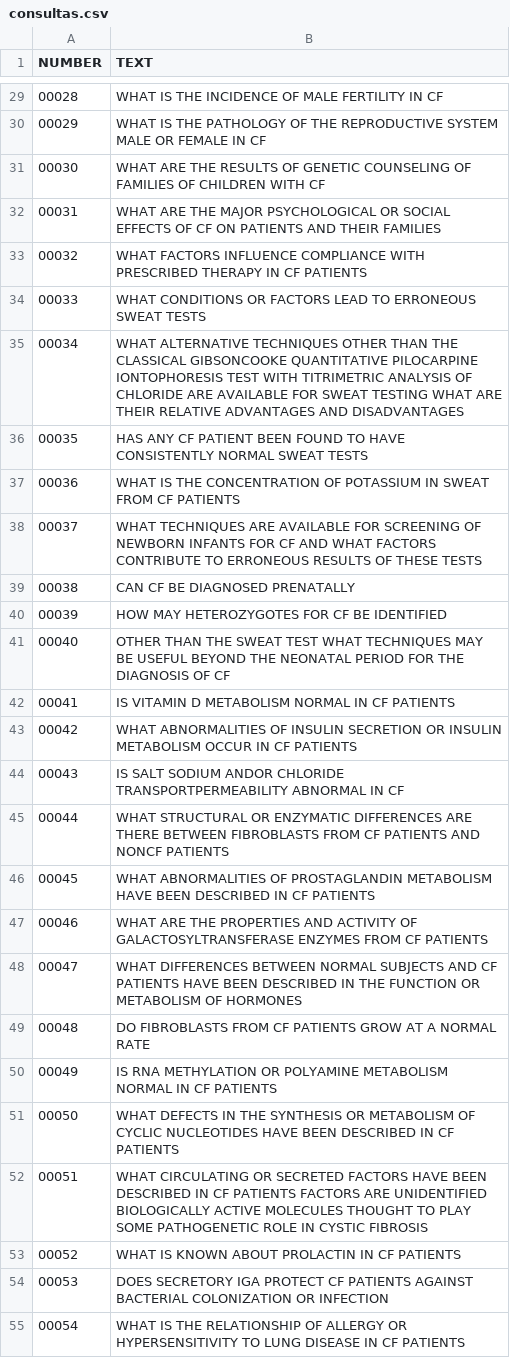
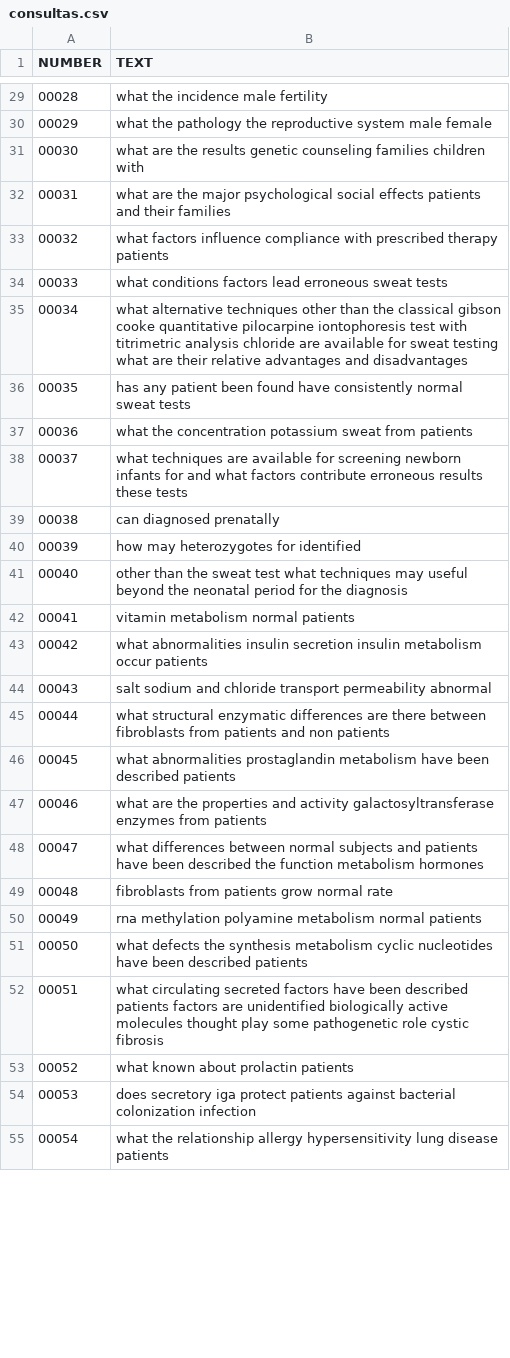
Before and after one commit to DantasB/text-search-and-mining, a CSV file: Third_Exercise/Results/consultas.csv, drawn as a sheet; only a part is shown, gaps mark what is left out; the diff covers the shown part only.

```diff
--- a/Third_Exercise/Results/consultas.csv
+++ b/Third_Exercise/Results/consultas.csv
@@ -29,27 +29,27 @@ NUMBER;TEXT
-00028;WHAT IS THE INCIDENCE OF MALE FERTILITY IN CF
-00029;WHAT IS THE PATHOLOGY OF THE REPRODUCTIVE SYSTEM MALE OR FEMALE IN CF
-00030;WHAT ARE THE RESULTS OF GENETIC COUNSELING OF FAMILIES OF CHILDREN WITH CF
-00031;WHAT ARE THE MAJOR PSYCHOLOGICAL OR SOCIAL EFFECTS OF CF ON PATIENTS AND THEIR FAMILIES
-00032;WHAT FACTORS INFLUENCE COMPLIANCE WITH PRESCRIBED THERAPY IN CF PATIENTS
-00033;WHAT CONDITIONS OR FACTORS LEAD TO ERRONEOUS SWEAT TESTS
-00034;WHAT ALTERNATIVE TECHNIQUES OTHER THAN THE CLASSICAL GIBSONCOOKE QUANTITATIVE PILOCARPINE IONTOPHORESIS TEST WITH TITRIMETRIC ANALYSIS OF CHLORIDE ARE AVAILABLE FOR SWEAT TESTING WHAT ARE THEIR RELATIVE ADVANTAGES AND DISADVANTAGES
-00035;HAS ANY CF PATIENT BEEN FOUND TO HAVE CONSISTENTLY NORMAL SWEAT TESTS
-00036;WHAT IS THE CONCENTRATION OF POTASSIUM IN SWEAT FROM CF PATIENTS
-00037;WHAT TECHNIQUES ARE AVAILABLE FOR SCREENING OF NEWBORN INFANTS FOR CF AND WHAT FACTORS CONTRIBUTE TO ERRONEOUS RESULTS OF THESE TESTS
-00038;CAN CF BE DIAGNOSED PRENATALLY
-00039;HOW MAY HETEROZYGOTES FOR CF BE IDENTIFIED
-00040;OTHER THAN THE SWEAT TEST WHAT TECHNIQUES MAY BE USEFUL BEYOND THE NEONATAL PERIOD FOR THE DIAGNOSIS OF CF
-00041;IS VITAMIN D METABOLISM NORMAL IN CF PATIENTS
-00042;WHAT ABNORMALITIES OF INSULIN SECRETION OR INSULIN METABOLISM OCCUR IN CF PATIENTS
-00043;IS SALT SODIUM ANDOR CHLORIDE TRANSPORTPERMEABILITY ABNORMAL IN CF
-00044;WHAT STRUCTURAL OR ENZYMATIC DIFFERENCES ARE THERE BETWEEN FIBROBLASTS FROM CF PATIENTS AND NONCF PATIENTS
-00045;WHAT ABNORMALITIES OF PROSTAGLANDIN METABOLISM HAVE BEEN DESCRIBED IN CF PATIENTS
-00046;WHAT ARE THE PROPERTIES AND ACTIVITY OF GALACTOSYLTRANSFERASE ENZYMES FROM CF PATIENTS
-00047;WHAT DIFFERENCES BETWEEN NORMAL SUBJECTS AND CF PATIENTS HAVE BEEN DESCRIBED IN THE FUNCTION OR METABOLISM OF HORMONES
-00048;DO FIBROBLASTS FROM CF PATIENTS GROW AT A NORMAL RATE
-00049;IS RNA METHYLATION OR POLYAMINE METABOLISM NORMAL IN CF PATIENTS
-00050;WHAT DEFECTS IN THE SYNTHESIS OR METABOLISM OF CYCLIC NUCLEOTIDES HAVE BEEN DESCRIBED IN CF PATIENTS
-00051;WHAT CIRCULATING OR SECRETED FACTORS HAVE BEEN DESCRIBED IN CF PATIENTS FACTORS ARE UNIDENTIFIED BIOLOGICALLY ACTIVE MOLECULES THOUGHT TO PLAY SOME PATHOGENETIC ROLE IN CYSTIC FIBROSIS
-00052;WHAT IS KNOWN ABOUT PROLACTIN IN CF PATIENTS
-00053;DOES SECRETORY IGA PROTECT CF PATIENTS AGAINST BACTERIAL COLONIZATION OR INFECTION
-00054;WHAT IS THE RELATIONSHIP OF ALLERGY OR HYPERSENSITIVITY TO LUNG DISEASE IN CF PATIENTS
+00028;what the incidence male fertility
+00029;what the pathology the reproductive system male female
+00030;what are the results genetic counseling families children with
+00031;what are the major psychological social effects patients and their families
+00032;what factors influence compliance with prescribed therapy patients
+00033;what conditions factors lead erroneous sweat tests
+00034;what alternative techniques other than the classical gibson cooke quantitative pilocarpine iontophoresis test with titrimetric analysis chloride are available for sweat testing what are their relative advantages and disadvantages
+00035;has any patient been found have consistently normal sweat tests
+00036;what the concentration potassium sweat from patients
+00037;what techniques are available for screening newborn infants for and what factors contribute erroneous results these tests
+00038;can diagnosed prenatally
+00039;how may heterozygotes for identified
+00040;other than the sweat test what techniques may useful beyond the neonatal period for the diagnosis
+00041;vitamin metabolism normal patients
+00042;what abnormalities insulin secretion insulin metabolism occur patients
+00043;salt sodium and chloride transport permeability abnormal
+00044;what structural enzymatic differences are there between fibroblasts from patients and non patients
+00045;what abnormalities prostaglandin metabolism have been described patients
+00046;what are the properties and activity galactosyltransferase enzymes from patients
+00047;what differences between normal subjects and patients have been described the function metabolism hormones
+00048;fibroblasts from patients grow normal rate
+00049;rna methylation polyamine metabolism normal patients
+00050;what defects the synthesis metabolism cyclic nucleotides have been described patients
+00051;what circulating secreted factors have been described patients factors are unidentified biologically active molecules thought play some pathogenetic role cystic fibrosis
+00052;what known about prolactin patients
+00053;does secretory iga protect patients against bacterial colonization infection
+00054;what the relationship allergy hypersensitivity lung disease patients
```
Also changed, not shown: 72 edited cells elsewhere in this file, 2 other files.
